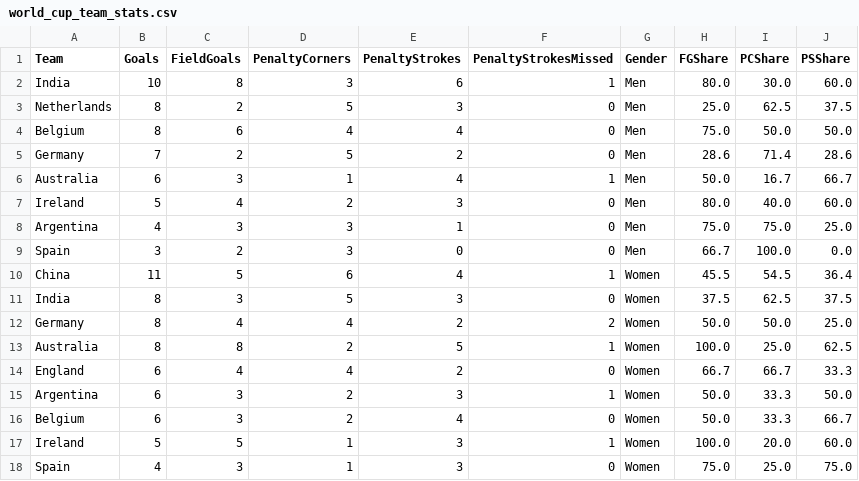
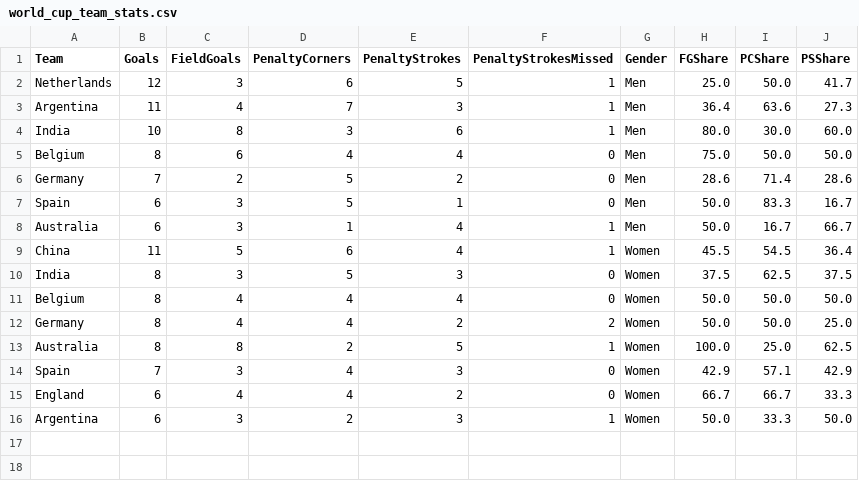
Before and after one commit to agesatony/hockeyiq-kenya, a CSV file: data/processed/world_cup_team_stats.csv, drawn as a sheet; removed rows and columns are numbered as before the commit, all else as after; the diff names each change by its address in the sheet, - before the commit and + after, or states it on an @@ line.

```diff
--- a/data/processed/world_cup_team_stats.csv
+++ b/data/processed/world_cup_team_stats.csv
+row 2: Netherlands | 12 | 3 | 6 | 5 | 1 | Men | 25.0 | 50.0 | 41.7
+row 3: Argentina | 11 | 4 | 7 | 3 | 1 | Men | 36.4 | 63.6 | 27.3
-row 3: Netherlands | 8 | 2 | 5 | 3 | 0 | Men | 25.0 | 62.5 | 37.5
+row 7: Spain | 6 | 3 | 5 | 1 | 0 | Men | 50.0 | 83.3 | 16.7
-row 7: Ireland | 5 | 4 | 2 | 3 | 0 | Men | 80.0 | 40.0 | 60.0
-row 8: Argentina | 4 | 3 | 3 | 1 | 0 | Men | 75.0 | 75.0 | 25.0
-row 9: Spain | 3 | 2 | 3 | 0 | 0 | Men | 66.7 | 100.0 | 0.0
+row 11: Belgium | 8 | 4 | 4 | 4 | 0 | Women | 50.0 | 50.0 | 50.0
+row 14: Spain | 7 | 3 | 4 | 3 | 0 | Women | 42.9 | 57.1 | 42.9
-row 16: Belgium | 6 | 3 | 2 | 4 | 0 | Women | 50.0 | 33.3 | 66.7
-row 17: Ireland | 5 | 5 | 1 | 3 | 1 | Women | 100.0 | 20.0 | 60.0
-row 18: Spain | 4 | 3 | 1 | 3 | 0 | Women | 75.0 | 25.0 | 75.0
```
Also changed, not shown: data/processed/world_cup_standings.csv, 3 other files.
